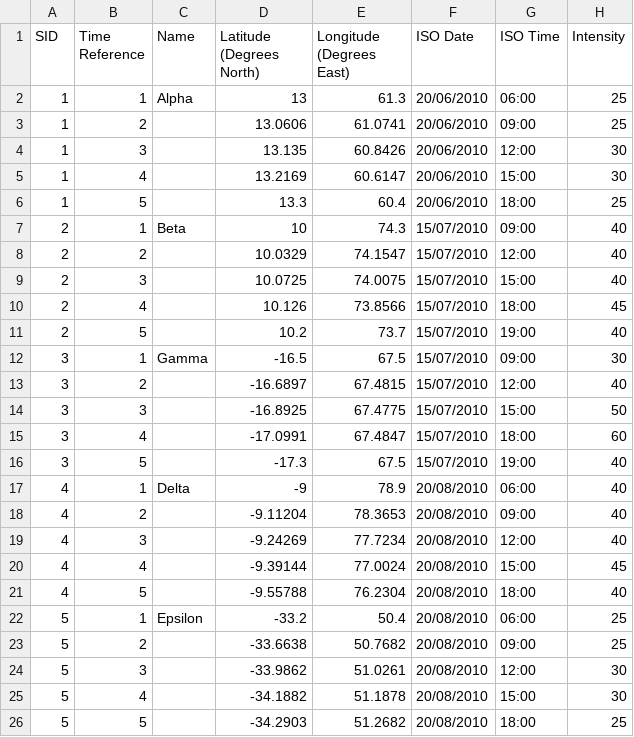
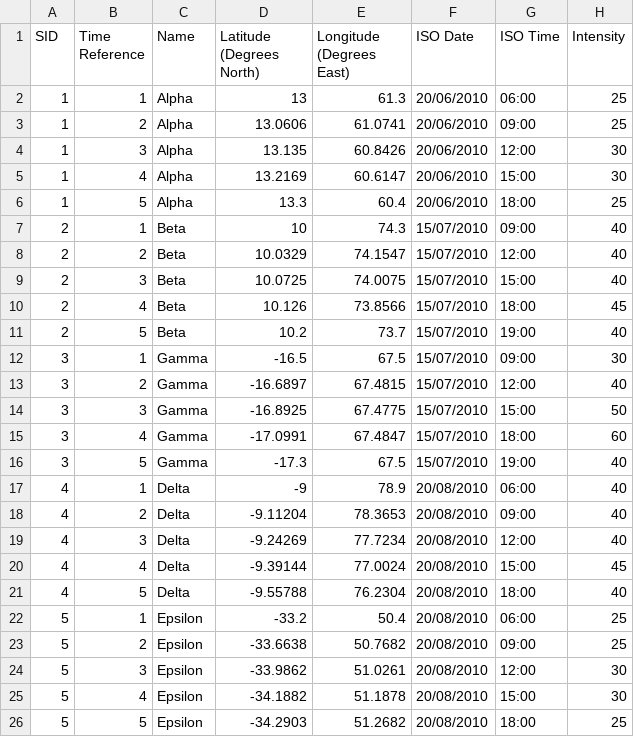
Before and after one commit to lloydtao/Hackathon-Met-Office-2020, a CSV file: Sample-Cyclones.csv, drawn as a sheet.

Commit message:
Populate cyclone names in sample data
Co-Authored-By: Lewis Lloyd <lloydtao@users.noreply.github.com>

```diff
--- a/Sample-Cyclones.csv
+++ b/Sample-Cyclones.csv
@@ -2,25 +2,25 @@
 1,1,Alpha,13,61.3,20/06/2010,06:00,25
-1,2,,13.0606,61.0741,20/06/2010,09:00,25
-1,3,,13.135,60.8426,20/06/2010,12:00,30
-1,4,,13.2169,60.6147,20/06/2010,15:00,30
-1,5,,13.3,60.4,20/06/2010,18:00,25
+1,2,Alpha,13.0606,61.0741,20/06/2010,09:00,25
+1,3,Alpha,13.135,60.8426,20/06/2010,12:00,30
+1,4,Alpha,13.2169,60.6147,20/06/2010,15:00,30
+1,5,Alpha,13.3,60.4,20/06/2010,18:00,25
 2,1,Beta,10,74.3,15/07/2010,09:00,40
-2,2,,10.0329,74.1547,15/07/2010,12:00,40
-2,3,,10.0725,74.0075,15/07/2010,15:00,40
-2,4,,10.126,73.8566,15/07/2010,18:00,45
-2,5,,10.2,73.7,15/07/2010,19:00,40
+2,2,Beta,10.0329,74.1547,15/07/2010,12:00,40
+2,3,Beta,10.0725,74.0075,15/07/2010,15:00,40
+2,4,Beta,10.126,73.8566,15/07/2010,18:00,45
+2,5,Beta,10.2,73.7,15/07/2010,19:00,40
 3,1,Gamma,-16.5,67.5,15/07/2010,09:00,30
-3,2,,-16.6897,67.4815,15/07/2010,12:00,40
-3,3,,-16.8925,67.4775,15/07/2010,15:00,50
-3,4,,-17.0991,67.4847,15/07/2010,18:00,60
-3,5,,-17.3,67.5,15/07/2010,19:00,40
+3,2,Gamma,-16.6897,67.4815,15/07/2010,12:00,40
+3,3,Gamma,-16.8925,67.4775,15/07/2010,15:00,50
+3,4,Gamma,-17.0991,67.4847,15/07/2010,18:00,60
+3,5,Gamma,-17.3,67.5,15/07/2010,19:00,40
 4,1,Delta,-9,78.9,20/08/2010,06:00,40
-4,2,,-9.11204,78.3653,20/08/2010,09:00,40
-4,3,,-9.24269,77.7234,20/08/2010,12:00,40
-4,4,,-9.39144,77.0024,20/08/2010,15:00,45
-4,5,,-9.55788,76.2304,20/08/2010,18:00,40
+4,2,Delta,-9.11204,78.3653,20/08/2010,09:00,40
+4,3,Delta,-9.24269,77.7234,20/08/2010,12:00,40
+4,4,Delta,-9.39144,77.0024,20/08/2010,15:00,45
+4,5,Delta,-9.55788,76.2304,20/08/2010,18:00,40
 5,1,Epsilon,-33.2,50.4,20/08/2010,06:00,25
-5,2,,-33.6638,50.7682,20/08/2010,09:00,25
-5,3,,-33.9862,51.0261,20/08/2010,12:00,30
-5,4,,-34.1882,51.1878,20/08/2010,15:00,30
-5,5,,-34.2903,51.2682,20/08/2010,18:00,25
+5,2,Epsilon,-33.6638,50.7682,20/08/2010,09:00,25
+5,3,Epsilon,-33.9862,51.0261,20/08/2010,12:00,30
+5,4,Epsilon,-34.1882,51.1878,20/08/2010,15:00,30
+5,5,Epsilon,-34.2903,51.2682,20/08/2010,18:00,25
```
